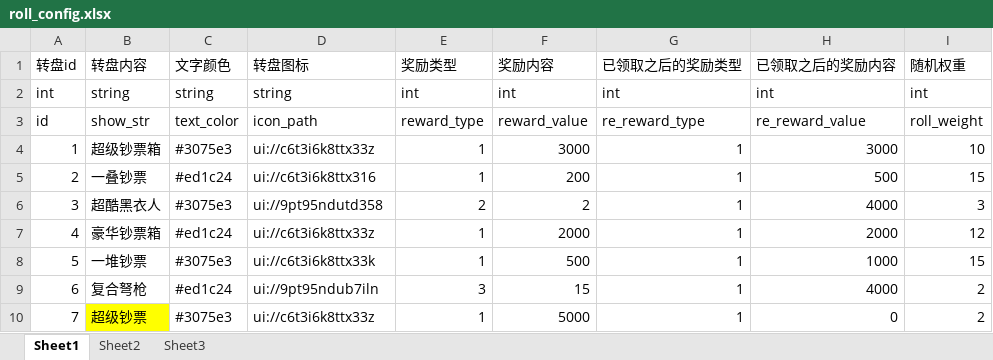
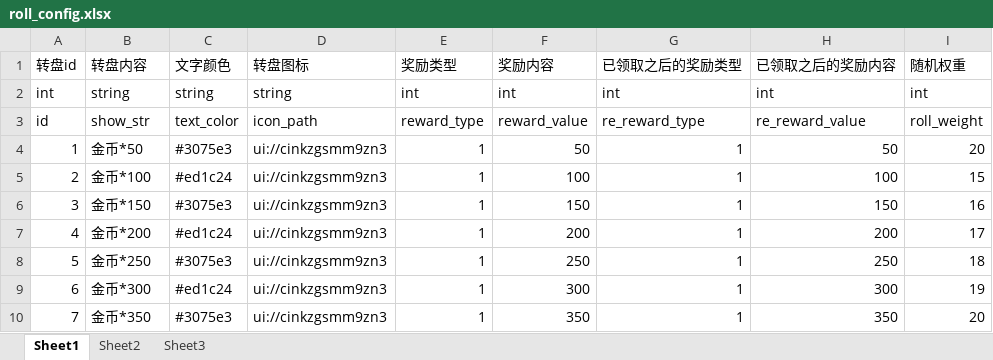
Before and after one commit to JasonLT8888/ltg-laya, an Excel workbook: FakeProject/code/laya/p_yinyou/others/publish/templates/_project/excel/roll_config.xlsx, sheet Sheet1, drawn as a sheet; values as stored, in another font and other column widths than the file's, no borders; the diff names each change by its address in the sheet, - before the commit and + after, or states it on an @@ line.

```diff
--- a/FakeProject/code/laya/p_yinyou/others/publish/templates/_project/excel/roll_config.xlsx (sheet Sheet1)
+++ b/FakeProject/code/laya/p_yinyou/others/publish/templates/_project/excel/roll_config.xlsx (sheet Sheet1)
-B4 (转盘内容): 超级钞票箱
+B4 (转盘内容): 金币*50
-D4 (转盘图标): ui://c6t3i6k8ttx33z
+D4 (转盘图标): ui://cinkzgsmm9zn3
-F4 (奖励内容): 3000
+F4 (奖励内容): 50
-H4 (已领取之后的奖励内容): 3000
+H4 (已领取之后的奖励内容): 50
-I4 (随机权重): 10
+I4 (随机权重): 20
-B5 (转盘内容): 一叠钞票
+B5 (转盘内容): 金币*100
-D5 (转盘图标): ui://c6t3i6k8ttx316
+D5 (转盘图标): ui://cinkzgsmm9zn3
-F5 (奖励内容): 200
+F5 (奖励内容): 100
-H5 (已领取之后的奖励内容): 500
+H5 (已领取之后的奖励内容): 100
-B6 (转盘内容): 超酷黑衣人
+B6 (转盘内容): 金币*150
-D6 (转盘图标): ui://9pt95ndutd358
+D6 (转盘图标): ui://cinkzgsmm9zn3
-E6 (奖励类型): 2
+E6 (奖励类型): 1
-F6 (奖励内容): 2
+F6 (奖励内容): 150
-H6 (已领取之后的奖励内容): 4000
+H6 (已领取之后的奖励内容): 150
-I6 (随机权重): 3
+I6 (随机权重): 16
-B7 (转盘内容): 豪华钞票箱
+B7 (转盘内容): 金币*200
-D7 (转盘图标): ui://c6t3i6k8ttx33z
+D7 (转盘图标): ui://cinkzgsmm9zn3
-F7 (奖励内容): 2000
+F7 (奖励内容): 200
-H7 (已领取之后的奖励内容): 2000
+H7 (已领取之后的奖励内容): 200
-I7 (随机权重): 12
+I7 (随机权重): 17
-B8 (转盘内容): 一堆钞票
+B8 (转盘内容): 金币*250
-D8 (转盘图标): ui://c6t3i6k8ttx33k
+D8 (转盘图标): ui://cinkzgsmm9zn3
-F8 (奖励内容): 500
+F8 (奖励内容): 250
-H8 (已领取之后的奖励内容): 1000
+H8 (已领取之后的奖励内容): 250
-I8 (随机权重): 15
+I8 (随机权重): 18
-B9 (转盘内容): 复合弩枪
+B9 (转盘内容): 金币*300
-D9 (转盘图标): ui://9pt95ndub7iln
+D9 (转盘图标): ui://cinkzgsmm9zn3
-E9 (奖励类型): 3
+E9 (奖励类型): 1
-F9 (奖励内容): 15
+F9 (奖励内容): 300
-H9 (已领取之后的奖励内容): 4000
+H9 (已领取之后的奖励内容): 300
-I9 (随机权重): 2
+I9 (随机权重): 19
-B10 (转盘内容): 超级钞票
+B10 (转盘内容): 金币*350
-B10 fill: #FFFF00
+B10 fill: none
-D10 (转盘图标): ui://c6t3i6k8ttx33z
+D10 (转盘图标): ui://cinkzgsmm9zn3
-F10 (奖励内容): 5000
+F10 (奖励内容): 350
-H10 (已领取之后的奖励内容): 0
+H10 (已领取之后的奖励内容): 350
-I10 (随机权重): 2
+I10 (随机权重): 20
```
Also changed, not shown: FakeProject/code/laya/p_yinyou/others/publish/templates/_project/excel/reward_code_config.xlsx, 27 other files.
